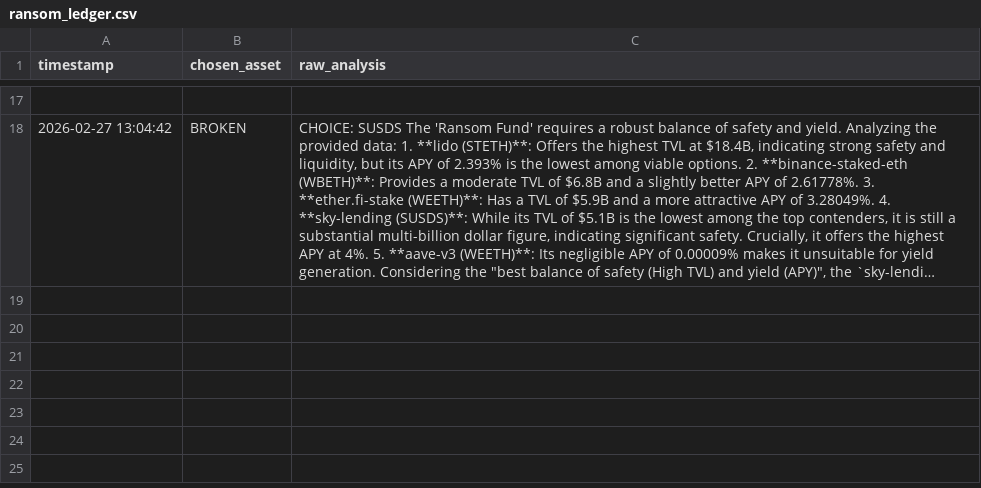
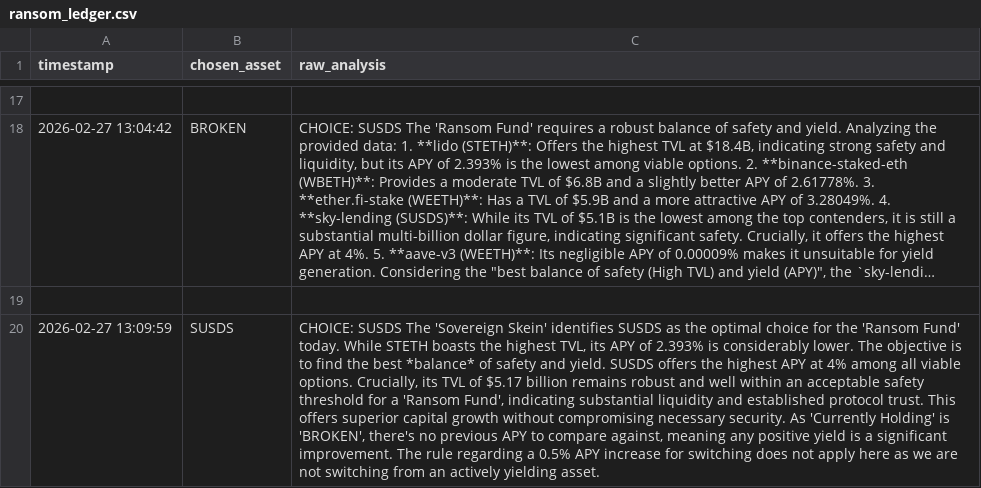
Before and after one commit to Bill0151/Sovereign-Skein, a CSV file: ransom_ledger.csv, drawn as a sheet; only a part is shown, gaps mark what is left out; long unchanged cells end in …; the diff names each change by its address in the sheet, - before the commit and + after, or states it on an @@ line.

Commit message:
Skein Memory Update: Run logged

```diff
--- a/ransom_ledger.csv
+++ b/ransom_ledger.csv
+row 19: (empty)
+row 20: 2026-02-27 13:09:59 | SUSDS | CHOICE: SUSDS The 'Sovereign Skein' identifies SUSDS as the optimal choice for the 'Ransom Fund' today. While STETH boasts the highest TVL, its APY of 2.393% is considerably lower. The objective is to find the best *balance* of safety and yield. SUSDS offers the highest APY at 4% among all viable options. Crucially, its TVL of $5.17 billion remains robust and well within an acceptable safety threshold for a 'Ransom Fund', indicating substantial liquidity and established protocol trust. This offers superior capital growth without compromising necessary security. As 'Currently Holding' is 'BROKEN', there's no previous APY to compare against, meaning any positive yield is a significant improvement. The rule regarding a 0.5% APY increase for switching does not apply here as we are not switching from an actively yielding asset.
```
